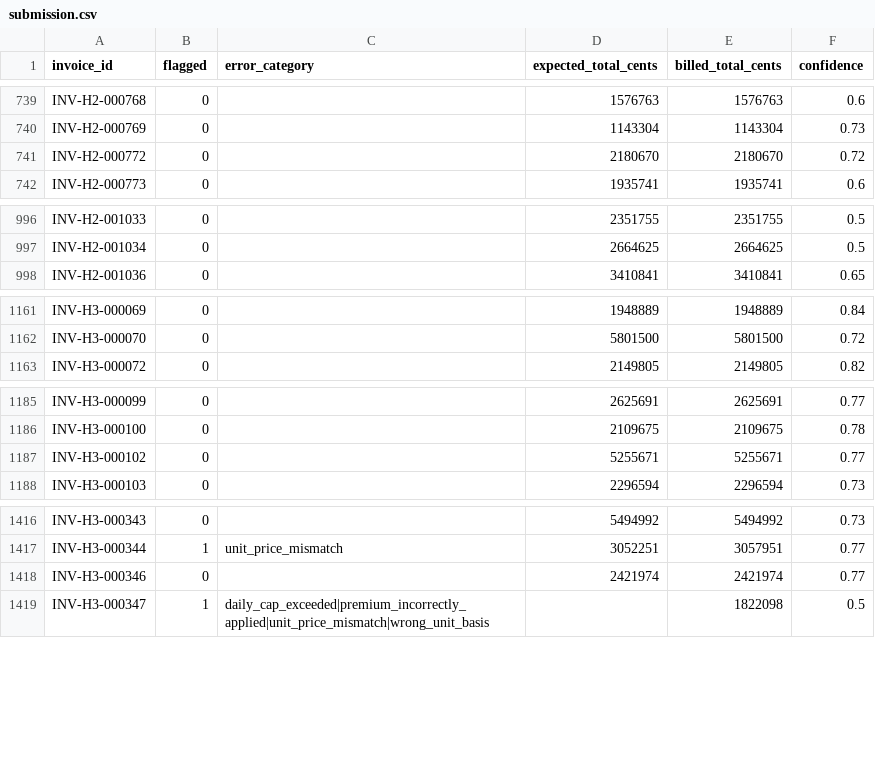
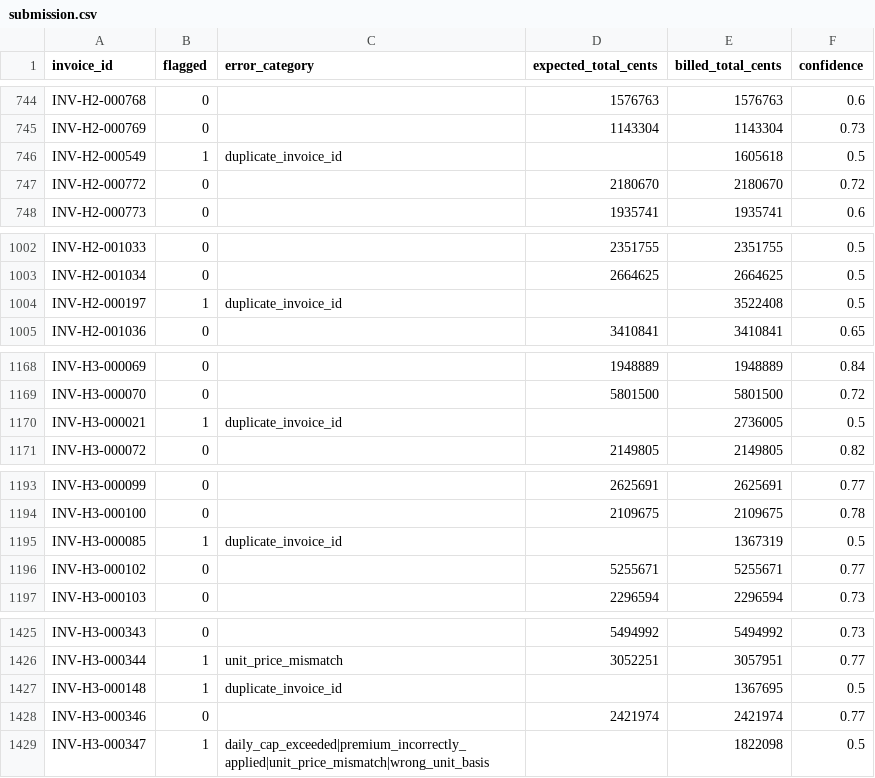
Before and after one commit to khalaf135/insurance_auditing, a CSV file: submission.csv, drawn as a sheet; only a part is shown, gaps mark what is left out; the diff covers the shown part only; the diff names each change by its address in the sheet, - before the commit and + after, or states it on an @@ line.

Commit message:
Submit duplicate invoice ID opinions

```diff
--- a/submission.csv
+++ b/submission.csv
+row 746: INV-H2-000549 | 1 | duplicate_invoice_id |  | 1605618 | 0.5
+row 1004: INV-H2-000197 | 1 | duplicate_invoice_id |  | 3522408 | 0.5
+row 1170: INV-H3-000021 | 1 | duplicate_invoice_id |  | 2736005 | 0.5
+row 1195: INV-H3-000085 | 1 | duplicate_invoice_id |  | 1367319 | 0.5
+row 1427: INV-H3-000148 | 1 | duplicate_invoice_id |  | 1367695 | 0.5
```
Also changed, not shown: 21 added rows elsewhere in this file, 8 other files.
